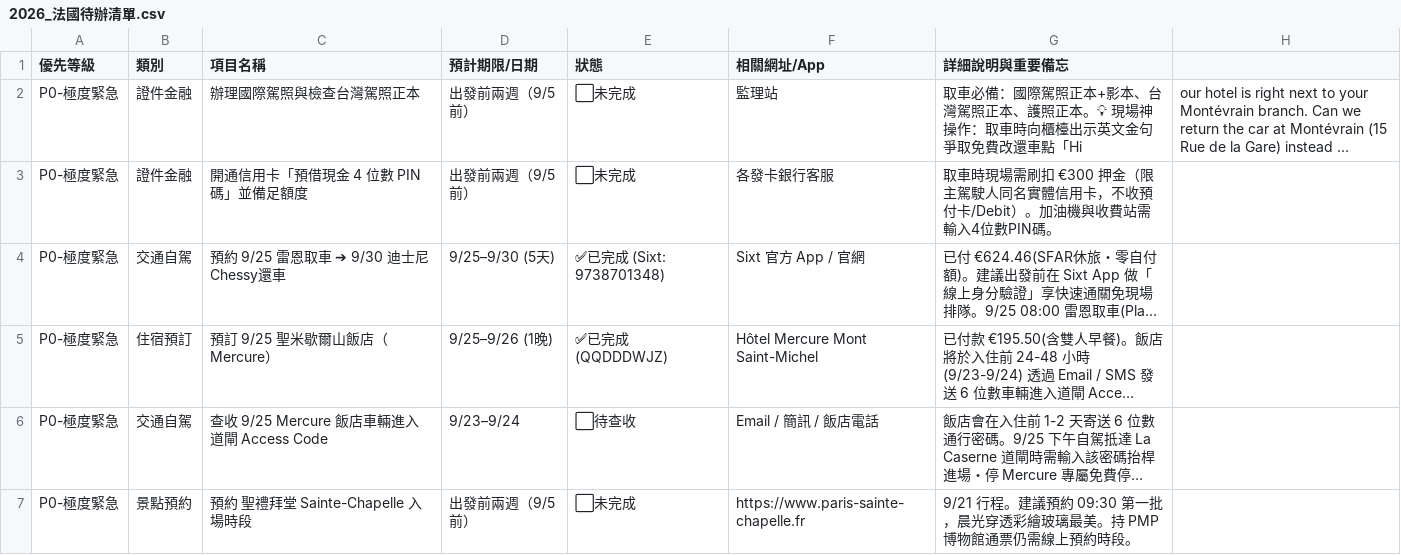
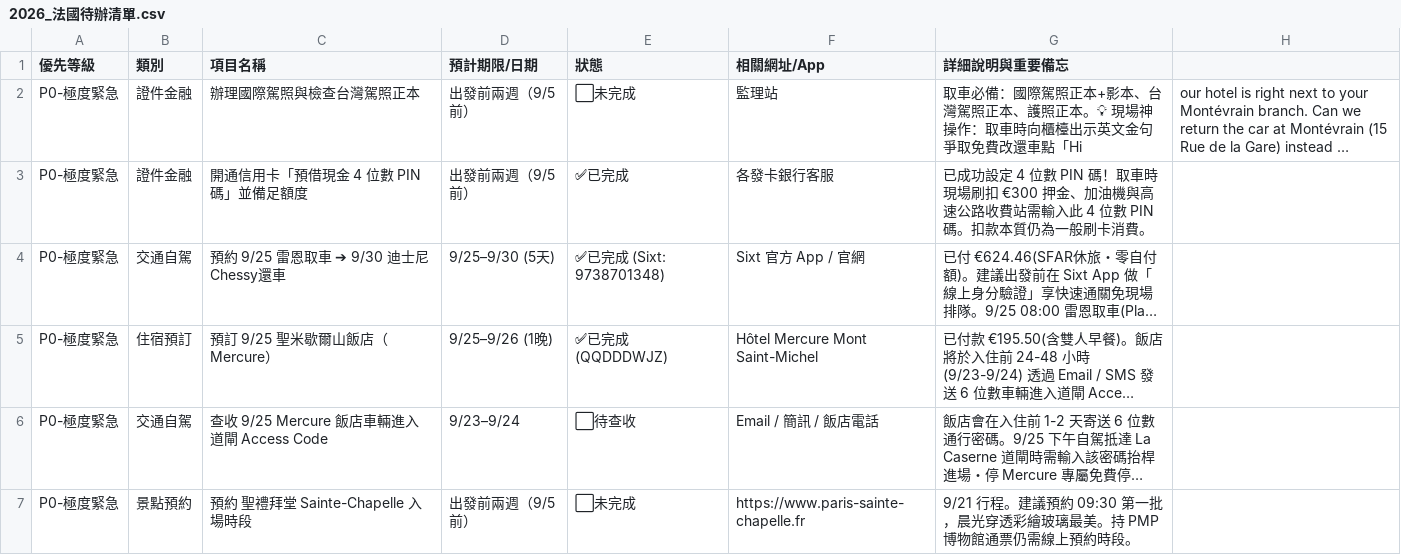
Before and after one commit to 56webb/mimo, a CSV file: 2026_法國待辦清單.csv, drawn as a sheet; only a part is shown; long unchanged cells end in …; the diff names each change by its address in the sheet, - before the commit and + after, or states it on an @@ line.

Commit message:
待辦事項更新：信用卡預借現金 4 位數 PIN 碼已設定完成

```diff
--- a/2026_法國待辦清單.csv
+++ b/2026_法國待辦清單.csv
-E3 (狀態): ⬜未完成
+E3 (狀態): ✅已完成
-G3 (詳細說明與重要備忘): 取車時現場需刷扣 €300 押金（限主駕駛人同名實體信用卡，不收預付卡/Debit）。加油機與收費站需輸入4位數PIN碼。
+G3 (詳細說明與重要備忘): 已成功設定 4 位數 PIN 碼！取車時現場刷扣 €300 押金、加油機與高速公路收費站需輸入此 4 位數 PIN 碼。扣款本質仍為一般刷卡消費。
```
